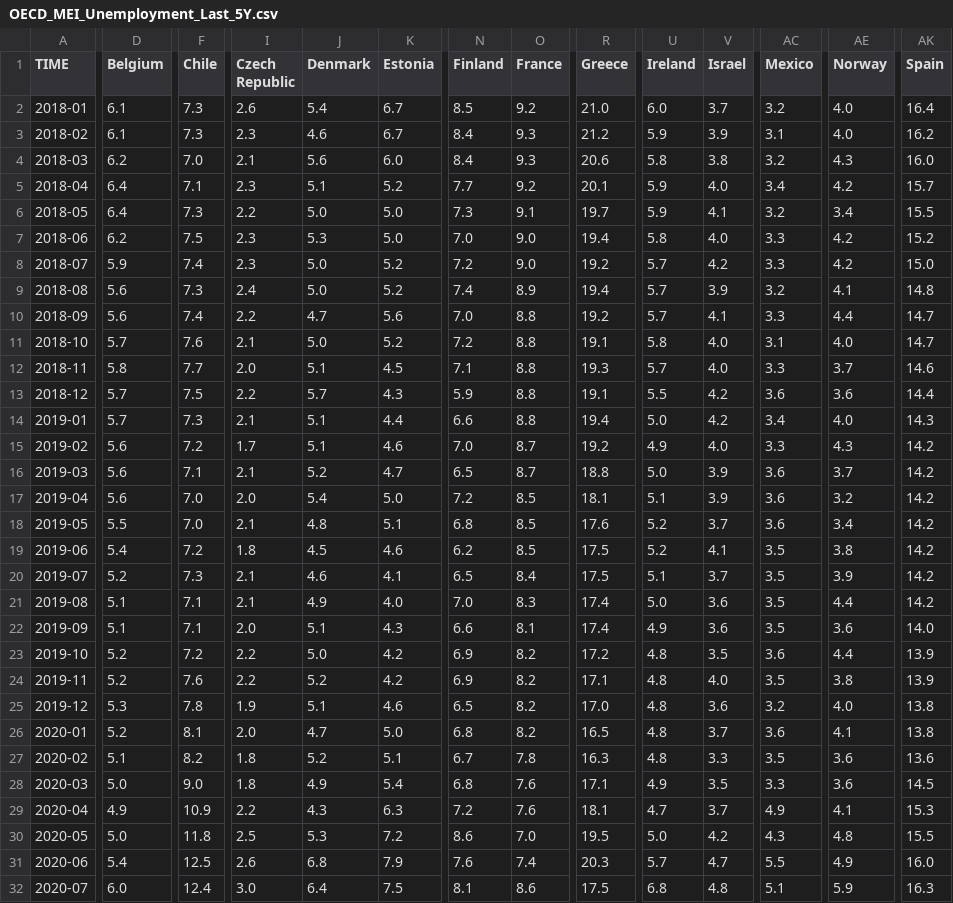
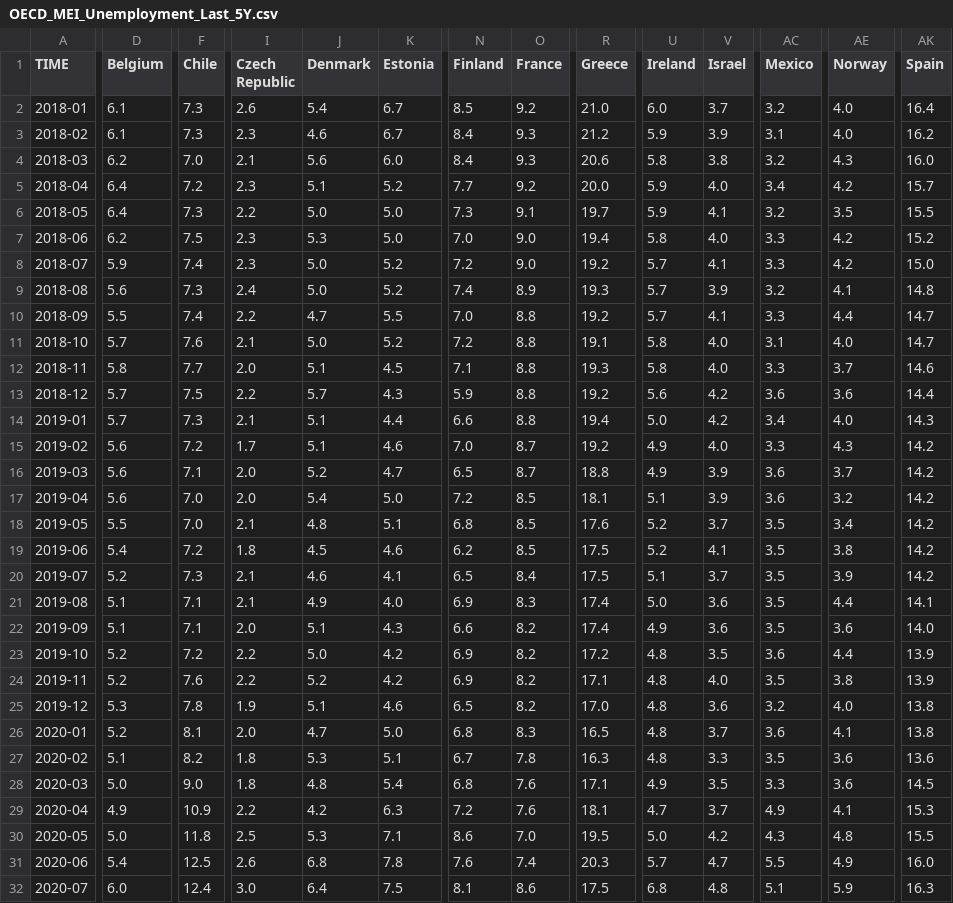
Before and after one commit to Qery-Data/Unemployment-OECD, a CSV file: data/OECD_MEI_Unemployment_Last_5Y.csv, drawn as a sheet; only a part is shown, gaps mark what is left out; the diff covers the shown part only; the diff names each change by its address in the sheet, - before the commit and + after, or states it on an @@ line.

Commit message:
Latest data: 2023-10-23-09-08-29

```diff
--- a/data/OECD_MEI_Unemployment_Last_5Y.csv
+++ b/data/OECD_MEI_Unemployment_Last_5Y.csv
-F5 (Chile): 7.1
+F5 (Chile): 7.2
-R5 (Greece): 20.1
+R5 (Greece): 20.0
-AE6 (Norway): 3.4
+AE6 (Norway): 3.5
-V8 (Israel): 4.2
+V8 (Israel): 4.1
-R9 (Greece): 19.4
+R9 (Greece): 19.3
-D10 (Belgium): 5.6
+D10 (Belgium): 5.5
-K10 (Estonia): 5.6
+K10 (Estonia): 5.5
-U12 (Ireland): 5.7
+U12 (Ireland): 5.8
-R13 (Greece): 19.1
+R13 (Greece): 19.2
-U13 (Ireland): 5.5
+U13 (Ireland): 5.6
-I16 (Czech Republic): 2.1
+I16 (Czech Republic): 2.0
-U16 (Ireland): 5.0
+U16 (Ireland): 4.9
-AC18 (Mexico): 3.6
+AC18 (Mexico): 3.5
-N21 (Finland): 7.0
+N21 (Finland): 6.9
-AK21 (Spain): 14.2
+AK21 (Spain): 14.1
-O22 (France): 8.1
+O22 (France): 8.2
-O26 (France): 8.2
+O26 (France): 8.3
-J27 (Denmark): 5.2
+J27 (Denmark): 5.3
-J28 (Denmark): 4.9
+J28 (Denmark): 4.8
-J29 (Denmark): 4.3
+J29 (Denmark): 4.2
-K30 (Estonia): 7.2
+K30 (Estonia): 7.1
-K31 (Estonia): 7.9
+K31 (Estonia): 7.8
```
Also changed, not shown: 1 added row and 127 edited cells elsewhere in this file, data/OECD_MEI_Unemployment_Last_12M.csv, data/OECD_MEI_Unemployment_Last_5Y_Q.csv, 1 other file.
